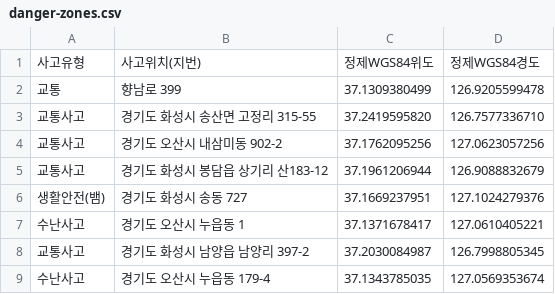
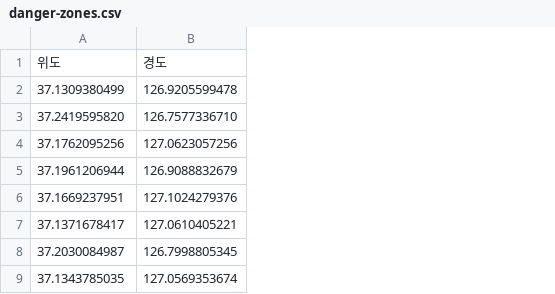
Before and after one commit to nalbam/bitgil, a CSV file: data/danger-zones.csv, drawn as a sheet; removed rows and columns are numbered as before the commit, all else as after; the diff names each change by its address in the sheet, - before the commit and + after, or states it on an @@ line.

Commit message:
Refactor facilities API and related components to use coordinate pairs
- Updated the GET handler in facilities API to streamline streetlight data retrieval.
- Changed state management in HomePage to store streetlights, CCTV, and danger zones as coordinate pairs instead of DomainFacility objects.
- Modified BitgilMap component to accept coordinate pairs for streetlights, CCTV, and danger zones, adjusting the position handling for deck.gl layers.
- Refactored CSV loading functions for CCTV, danger zones, and streetlights to return coordinate pairs instead of DomainFacility objects, simplifying data structure.
- Updated utility functions to maintain consistency in handling coordinates across the application.

```diff
--- a/data/danger-zones.csv
+++ b/data/danger-zones.csv
-column A, rows 2-9: 교통 | 교통사고 | 교통사고 | 교통사고 | 생활안전(뱀) | 수난사고 | 교통사고 | 수난사고
-column B, rows 2-9: 향남로 399 | 경기도 화성시 송산면 고정리 315-55 | 경기도 오산시 내삼미동 902-2 | 경기도 화성시 봉담읍 상기리 산183-12 | 경기도 화성시 송동 727 | 경기도 오산시 누읍동 1 | 경기도 화성시 남양읍 남양리 397-2 | 경기도 오산시 누읍동 179-4
-row 1: 사고유형 | 사고위치(지번) | 정제WGS84위도 | 정제WGS84경도
+row 1: 위도 | 경도
```
Also changed, not shown: 8 other files.
